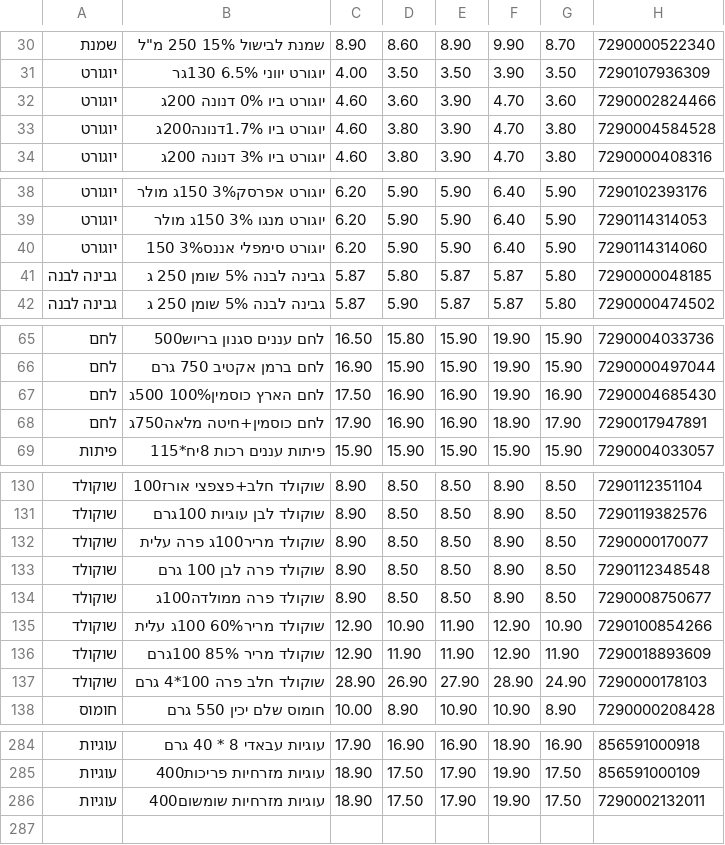
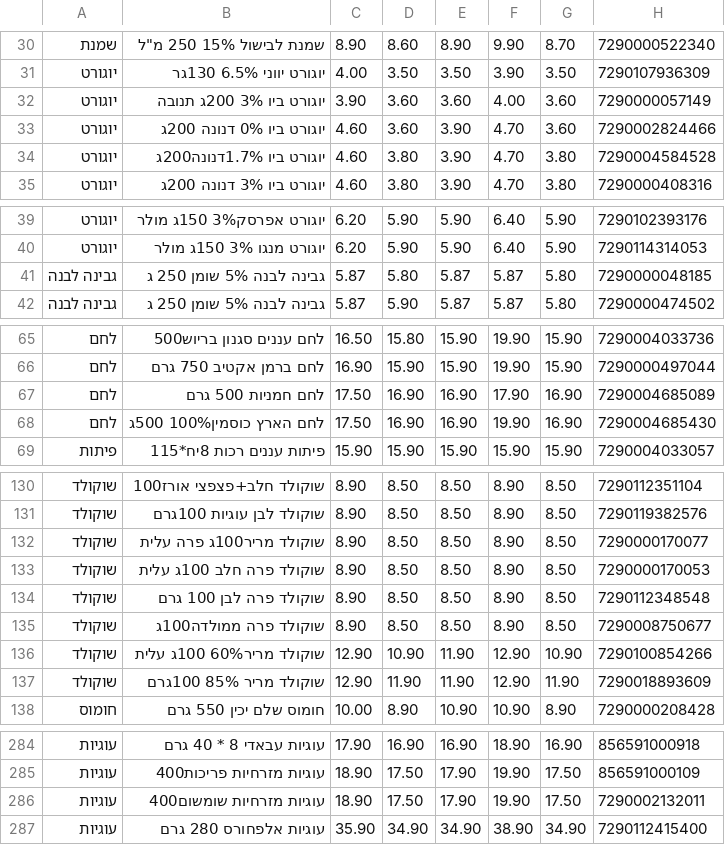
Before and after one commit to adirdebby-lgtm/price-test2, a TSV file: prices.tsv, drawn as a sheet; only a part is shown, gaps mark what is left out; the diff covers the shown part only.

Commit message:
daily prices

```diff
--- a/prices.tsv
+++ b/prices.tsv
@@ -31,2 +31,3 @@
 יוגורט	יוגורט יווני 6.5% 130גר	4.00	3.50	3.50	3.90	3.50	7290107936309
+יוגורט	יוגורט ביו 3% 200ג תנובה	3.90	3.60	3.60	4.00	3.60	7290000057149
 יוגורט	יוגורט ביו 0% דנונה 200ג	4.60	3.60	3.90	4.70	3.60	7290002824466
@@ -39,3 +40,2 @@
 יוגורט	יוגורט מנגו 3% 150ג מולר	6.20	5.90	5.90	6.40	5.90	7290114314053
-יוגורט	יוגורט סימפלי אננס3% 150	6.20	5.90	5.90	6.40	5.90	7290114314060
 גבינה לבנה	גבינה לבנה 5% שומן 250 ג	5.87	5.80	5.87	5.87	5.80	7290000048185
@@ -66,4 +66,4 @@
 לחם	לחם ברמן אקטיב 750 גרם	16.90	15.90	15.90	19.90	15.90	7290000497044
+לחם	לחם חמניות 500 גרם	17.50	16.90	16.90	17.90	16.90	7290004685089
 לחם	לחם הארץ כוסמין100% 500ג	17.50	16.90	16.90	19.90	16.90	7290004685430
-לחם	לחם כוסמין+חיטה מלאה750ג	17.90	16.90	16.90	18.90	17.90	7290017947891
 פיתות	פיתות עננים רכות 8יח*115	15.90	15.90	15.90	15.90	15.90	7290004033057
@@ -132,2 +132,3 @@
 שוקולד	שוקולד מריר100ג פרה עלית	8.90	8.50	8.50	8.90	8.50	7290000170077
+שוקולד	שוקולד פרה חלב 100ג עלית	8.90	8.50	8.50	8.90	8.50	7290000170053
 שוקולד	שוקולד פרה לבן 100 גרם	8.90	8.50	8.50	8.90	8.50	7290112348548
@@ -136,3 +137,2 @@
 שוקולד	שוקולד מריר 85% 100גרם	12.90	11.90	11.90	12.90	11.90	7290018893609
-שוקולד	שוקולד חלב פרה 100*4 גרם	28.90	26.90	27.90	28.90	24.90	7290000178103
 חומוס	חומוס שלם יכין 550 גרם	10.00	8.90	10.90	10.90	8.90	7290000208428
@@ -286 +286,2 @@
 עוגיות	עוגיות מזרחיות שומשום400	18.90	17.50	17.90	19.90	17.50	7290002132011
+עוגיות	עוגיות אלפחורס 280 גרם	35.90	34.90	34.90	38.90	34.90	7290112415400
```
Also changed, not shown: 1 edited cell elsewhere in this file.
